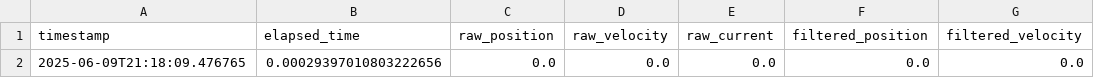
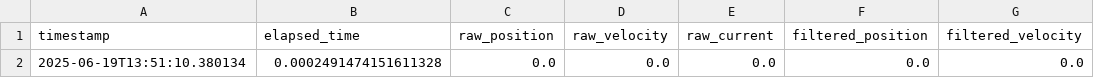
Before and after one commit to earosenfeld/RobotTestBench, a CSV file: data/logs/test_001/data.csv, drawn as a sheet; only a part is shown; the diff names each change by its address in the sheet, - before the commit and + after, or states it on an @@ line.

```diff
--- a/data/logs/test_001/data.csv
+++ b/data/logs/test_001/data.csv
-A2 (timestamp): 2025-06-09T21:18:09.476765
+A2 (timestamp): 2025-06-19T13:51:10.380134
-B2 (elapsed_time): 0.00029397010803222656
+B2 (elapsed_time): 0.0002491474151611328
```
Also changed, not shown: 20 other files.
